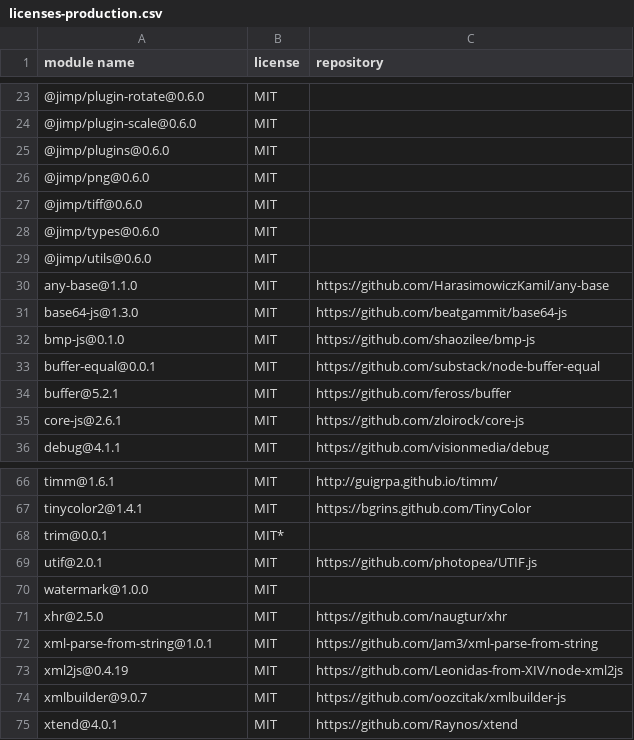
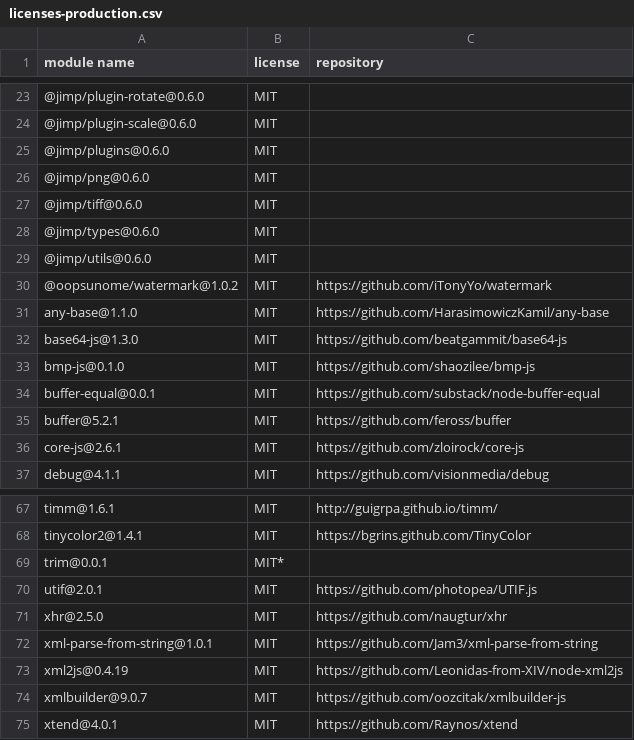
Before and after one commit to iTonyYo/watermark, a CSV file: licenses-production.csv, drawn as a sheet; only a part is shown, gaps mark what is left out.

```diff
--- a/licenses-production.csv
+++ b/licenses-production.csv
@@ -29,2 +29,3 @@
 "@jimp/utils@0.6.0","MIT",""
+"@oopsunome/watermark@1.0.2","MIT","https://github.com/iTonyYo/watermark"
 "any-base@1.1.0","MIT","https://github.com/HarasimowiczKamil/any-base"
@@ -69,3 +70,2 @@
 "utif@2.0.1","MIT","https://github.com/photopea/UTIF.js"
-"watermark@1.0.0","MIT",""
 "xhr@2.5.0","MIT","https://github.com/naugtur/xhr"
```
Also changed, not shown: licenses-development.csv, 2 other files.
